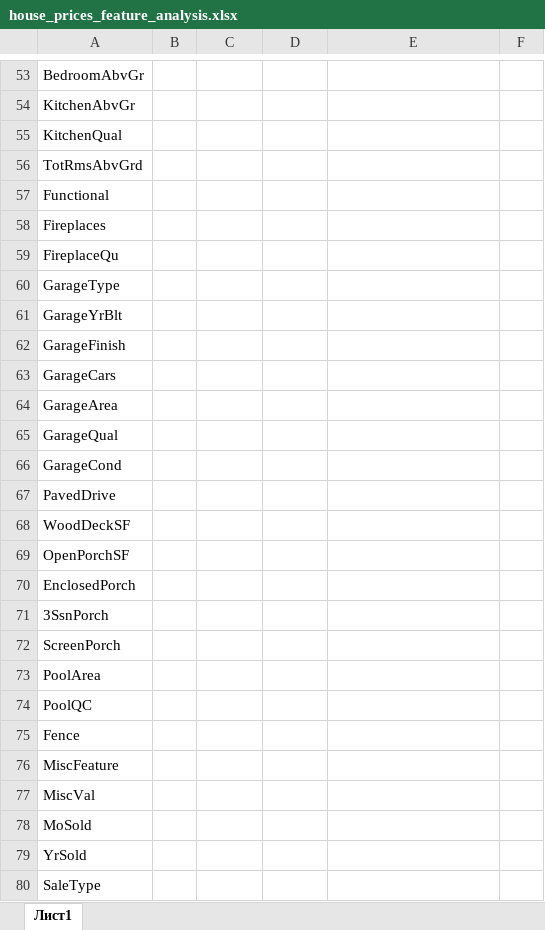
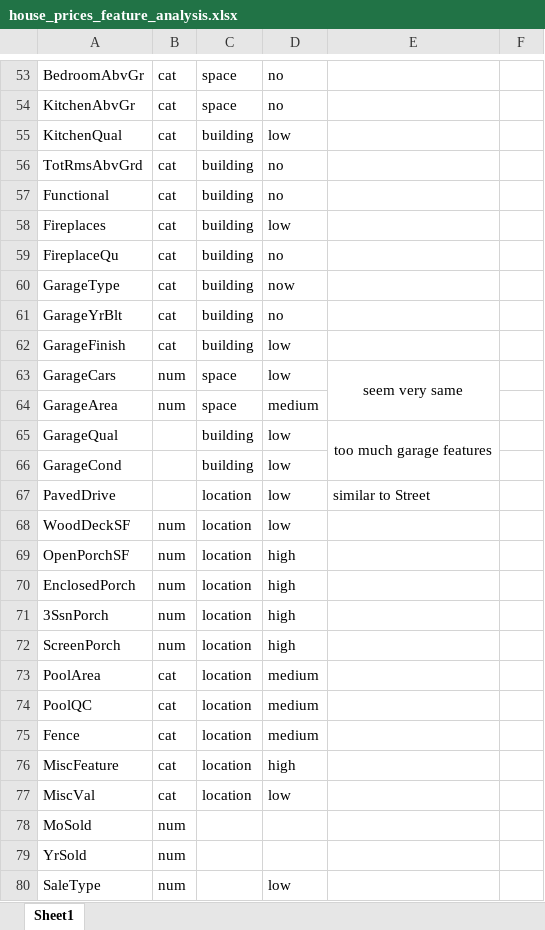
Before and after one commit to dmitrymoshkin/job_test_tasks, an Excel workbook: house_prices_feature_analysis.xlsx, sheet Sheet1, drawn as a sheet; only a part is shown, gaps mark what is left out; values as stored, in another font and other column widths than the file's, no borders; the diff covers the shown part only; the diff names each change by its address in the sheet, - before the commit and + after, or states it on an @@ line.

```diff
--- a/house_prices_feature_analysis.xlsx (sheet Sheet1)
+++ b/house_prices_feature_analysis.xlsx (sheet Sheet1)
-sheet tab: Лист1
+sheet tab: Sheet1
-B53:B62: (empty)
+B53:B62: cat
-C53:C54: (empty)
+C53:C54: space
-D53:D54: (empty)
+D53:D54: no
-C55:C62: (empty)
+C55:C62: building
-D55: (empty)
+D55: low
-D56:D57: (empty)
+D56:D57: no
-D58: (empty)
+D58: low
-D59: (empty)
+D59: no
-D60: (empty)
+D60: now
-D61: (empty)
+D61: no
-D62:D63: (empty)
+D62:D63: low
-B63:B64: (empty)
+B63:B64: num
-C63:C64: (empty)
+C63:C64: space
-E63: (empty)
+E63: seem very same
+E63:E64 merged
-D64: (empty)
+D64: medium
-C65:C66: (empty)
+C65:C66: building
-D65:D68: (empty)
+D65:D68: low
-E65: (empty)
+E65: too much garage features
+E65:E66 merged
-C67:C77: (empty)
+C67:C77: location
-E67: (empty)
+E67: similar to Street
-B68:B72: (empty)
+B68:B72: num
-D69:D72: (empty)
+D69:D72: high
-B73:B77: (empty)
+B73:B77: cat
-D73:D75: (empty)
+D73:D75: medium
-D76: (empty)
+D76: high
-D77: (empty)
+D77: low
-B78:B80: (empty)
+B78:B80: num
-D80: (empty)
+D80: low
```
Also changed, not shown: 1 added row, 158 edited cells and merged cells elsewhere in this sheet, 5 other files.
